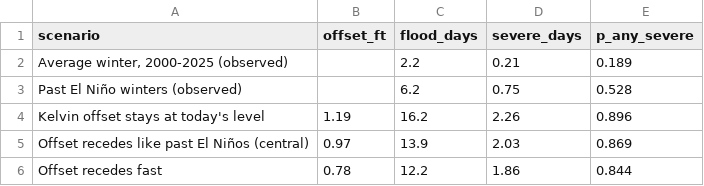
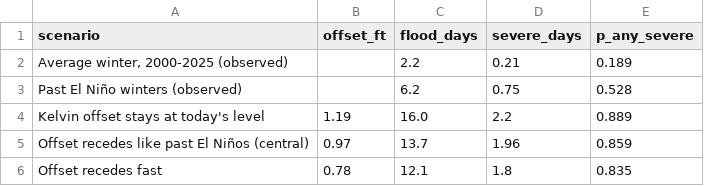
Before and after one commit to kevinkeet/frontpage, a CSV file: capitola/data/scenarios.csv, drawn as a sheet.

```diff
--- a/capitola/data/scenarios.csv
+++ b/capitola/data/scenarios.csv
@@ -3,4 +3,4 @@ scenario,offset_ft,flood_days,severe_days,p_any_severe
 Past El Niño winters (observed),,6.2,0.75,0.528
-Kelvin offset stays at today's level,1.19,16.2,2.26,0.896
-Offset recedes like past El Niños (central),0.97,13.9,2.03,0.869
-Offset recedes fast,0.78,12.2,1.86,0.844
+Kelvin offset stays at today's level,1.19,16.0,2.2,0.889
+Offset recedes like past El Niños (central),0.97,13.7,1.96,0.859
+Offset recedes fast,0.78,12.1,1.8,0.835
```
Also changed, not shown: capitola/data/forecast_daily.csv, capitola/data/forecast_hourly.csv, 5 other files.
